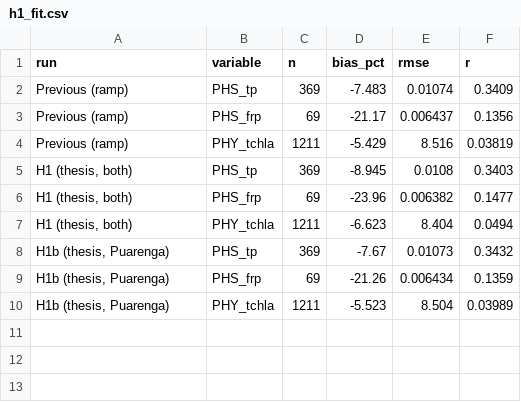
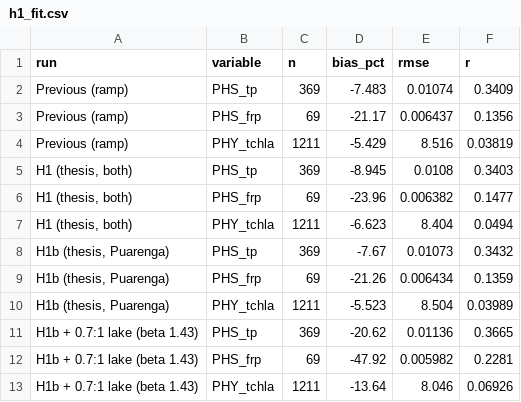
Before and after one commit to tadhg-moore/rotorua-pc10, a CSV file: website/data/h1/h1_fit.csv, drawn as a sheet.

```diff
--- a/website/data/h1/h1_fit.csv
+++ b/website/data/h1/h1_fit.csv
@@ -10 +10,4 @@ Previous (ramp),PHY_tchla,1211,-5.429,8.516,0.03819
 "H1b (thesis, Puarenga)",PHY_tchla,1211,-5.523,8.504,0.03989
+H1b + 0.7:1 lake (beta 1.43),PHS_tp,369,-20.62,0.01136,0.3665
+H1b + 0.7:1 lake (beta 1.43),PHS_frp,69,-47.92,0.005982,0.2281
+H1b + 0.7:1 lake (beta 1.43),PHY_tchla,1211,-13.64,8.046,0.06926
```
Also changed, not shown: website/data/h1/h1_compare.csv, website/data/h1/h1_fit_annual.csv, 8 other files.
